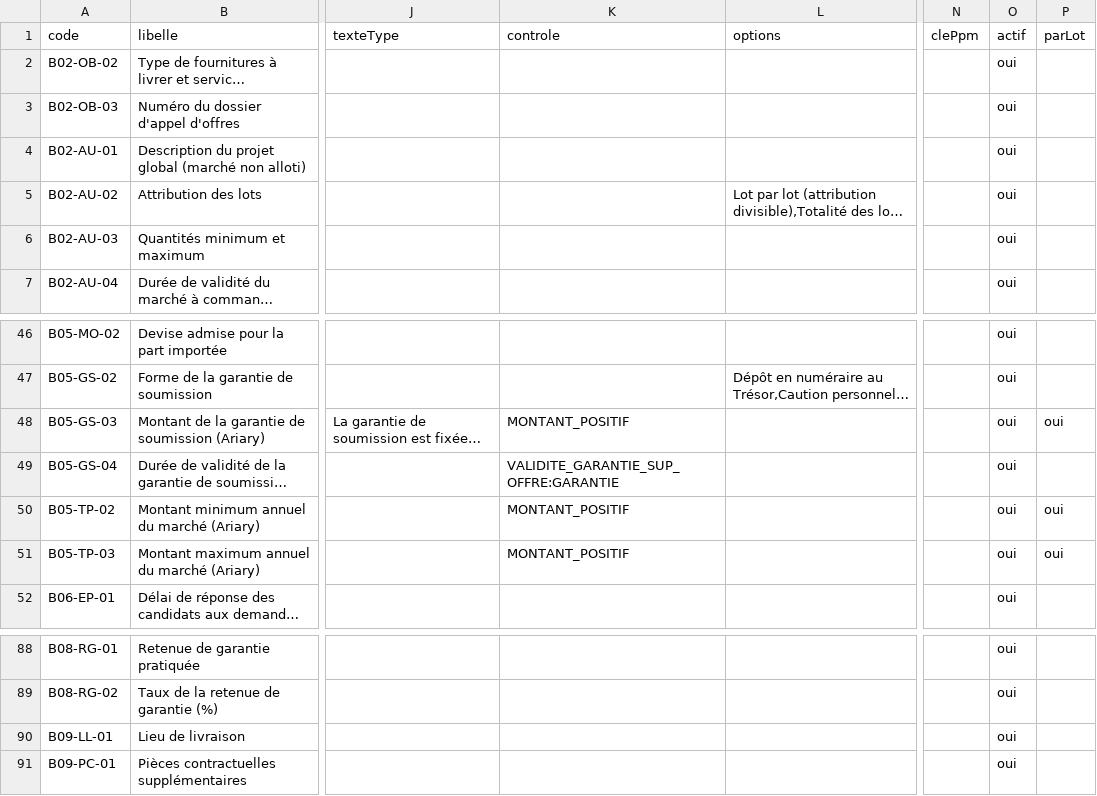
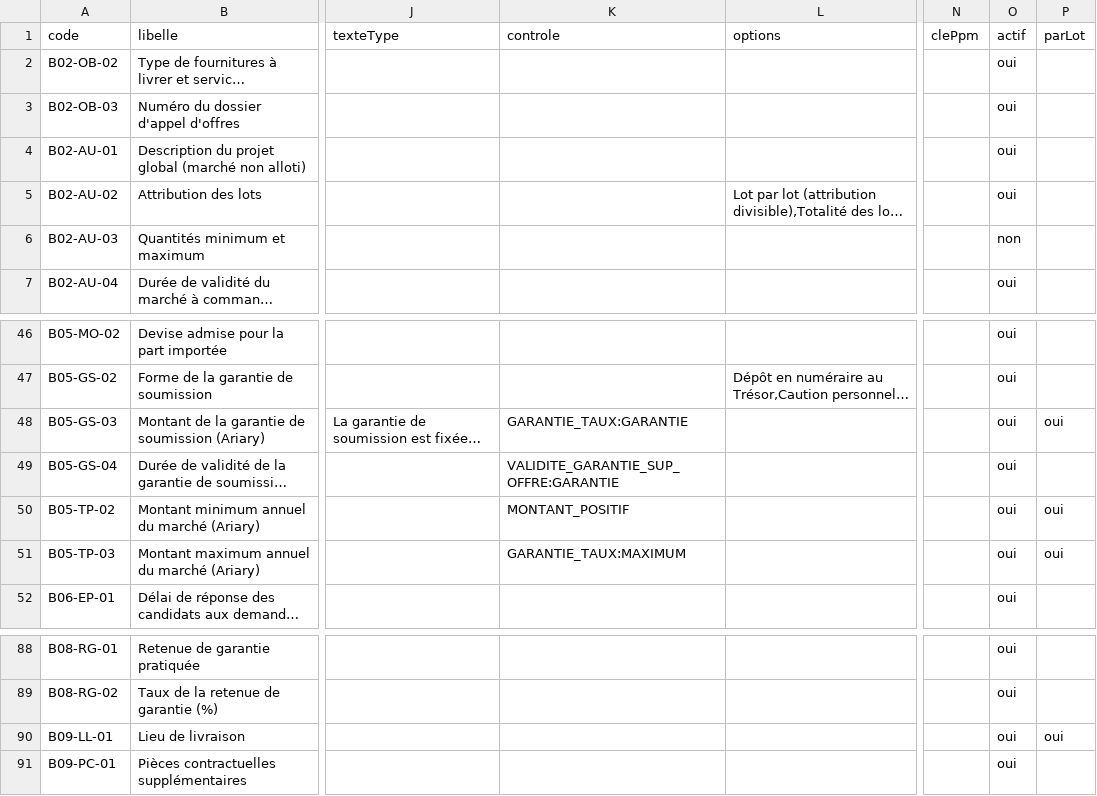
Before and after one commit to lralaitsilanihasy-create/PRS2.0-frontend, a CSV file: docs/referentiel-champs-fiche-marche-fournitures.csv, drawn as a sheet; only a part is shown, gaps mark what is left out; long unchanged cells end in …; the diff names each change by its address in the sheet, - before the commit and + after, or states it on an @@ line.

```diff
--- a/docs/referentiel-champs-fiche-marche-fournitures.csv
+++ b/docs/referentiel-champs-fiche-marche-fournitures.csv
-O6 (actif): oui
+O6 (actif): non
-K48 (controle): MONTANT_POSITIF
+K48 (controle): GARANTIE_TAUX:GARANTIE
-K51 (controle): MONTANT_POSITIF
+K51 (controle): GARANTIE_TAUX:MAXIMUM
-P90 (parLot): (empty)
+P90 (parLot): oui
```
Also changed, not shown: docs/referentiel-champs-fiche-dao-travaux.csv, 1 other file.
